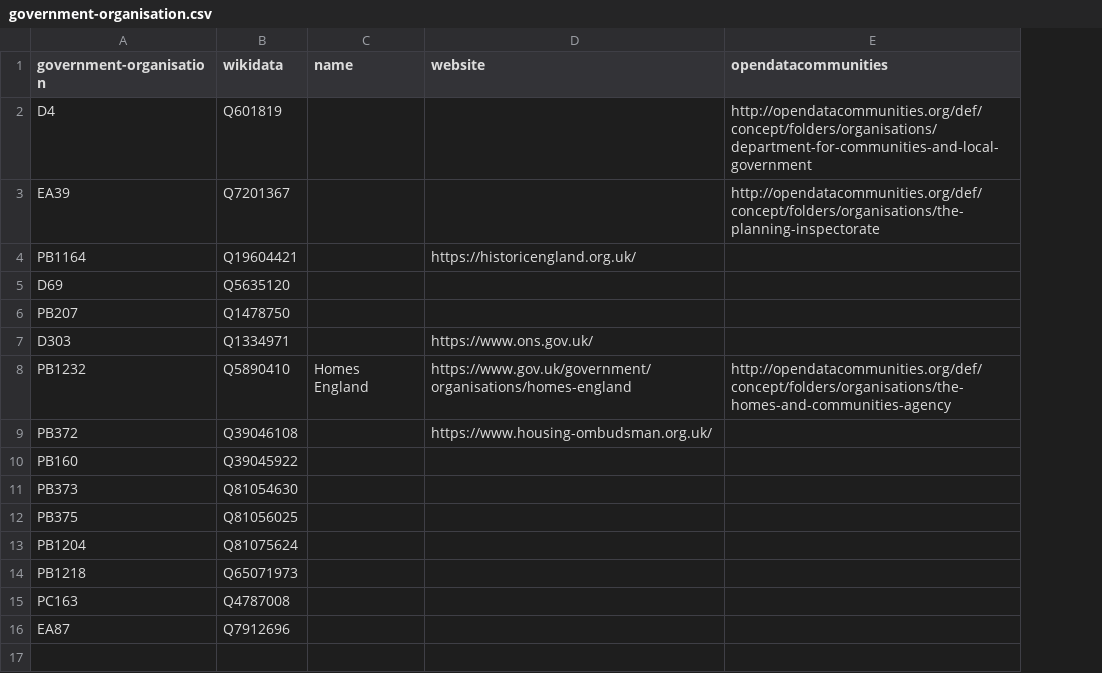
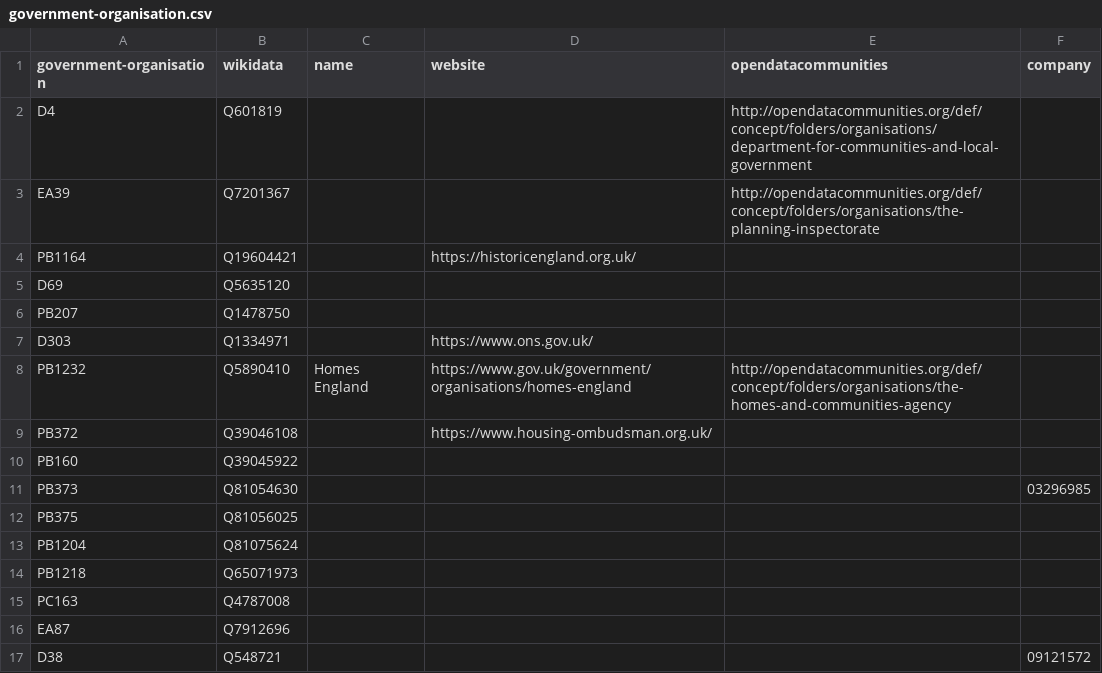
Before and after one commit to digital-land/organisation-dataset, a CSV file: data/government-organisation.csv, drawn as a sheet; the diff names each change by its address in the sheet, - before the commit and + after, or states it on an @@ line.

Commit message:
Use government-organisation for a public body, when available

```diff
--- a/data/government-organisation.csv
+++ b/data/government-organisation.csv
+column F (company), row 11: 03296985
+row 17: D38 | Q548721 |  |  |  | 09121572
```
Also changed, not shown: collection/organisation.csv, 1 other file.
